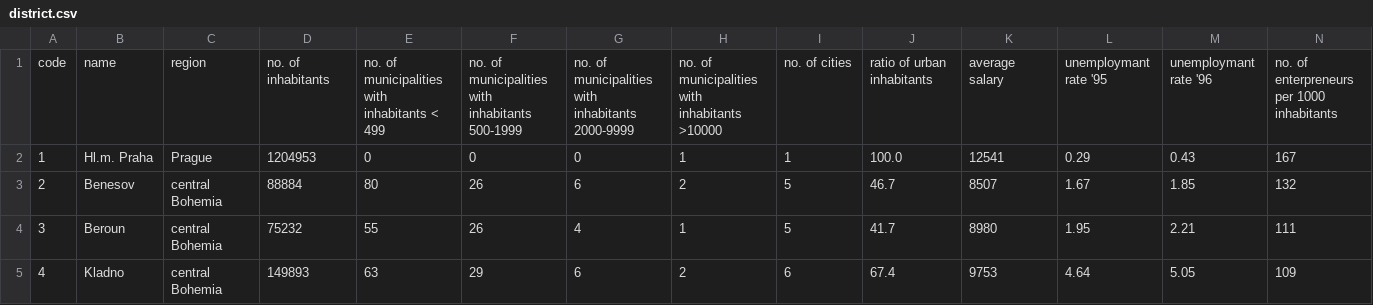
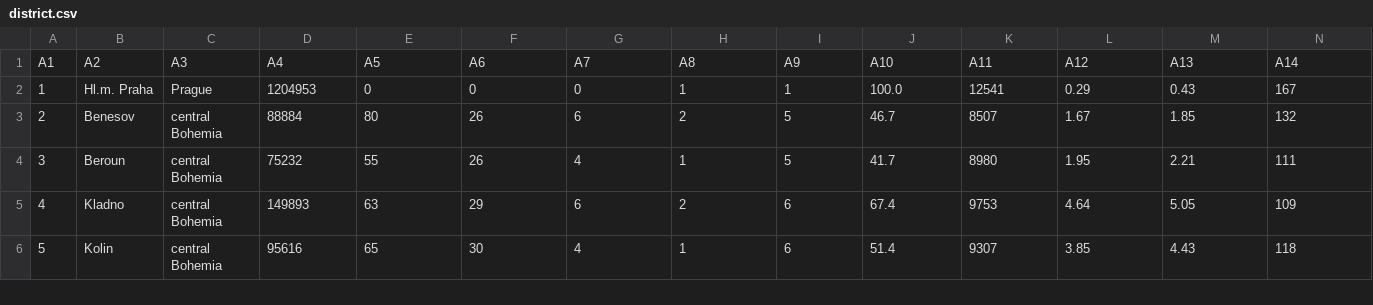
Before and after one commit to MiNeves00/AC2021, a CSV file: DB/district.csv, drawn as a sheet; only a part is shown; the shorter side is filled out with more unchanged rows; removed rows and columns are numbered as before the commit, all else as after; rows hold the shown columns only; the diff names each change by its address in the sheet, - before the commit and + after, or states it on an @@ line.

Commit message:
Added district file

```diff
--- a/DB/district.csv
+++ b/DB/district.csv
-row 1: code | name | region | no. of inhabitants | no. of municipalities with inhabitants < 499 | no. of municipalities with inhabitants 500-1999 | no. of municipalities with inhabitants 2000-9999 | no. of municipalities with inhabitants >10000 | no. of cities | ratio of urban inhabitants | average salary | unemploymant rate '95 | unemploymant rate '96 | no. of enterpreneurs per 1000 inhabitants
+row 1: A1 | A2 | A3 | A4 | A5 | A6 | A7 | A8 | A9 | A10 | A11 | A12 | A13 | A14
```
Also changed, not shown: 2 other files.
